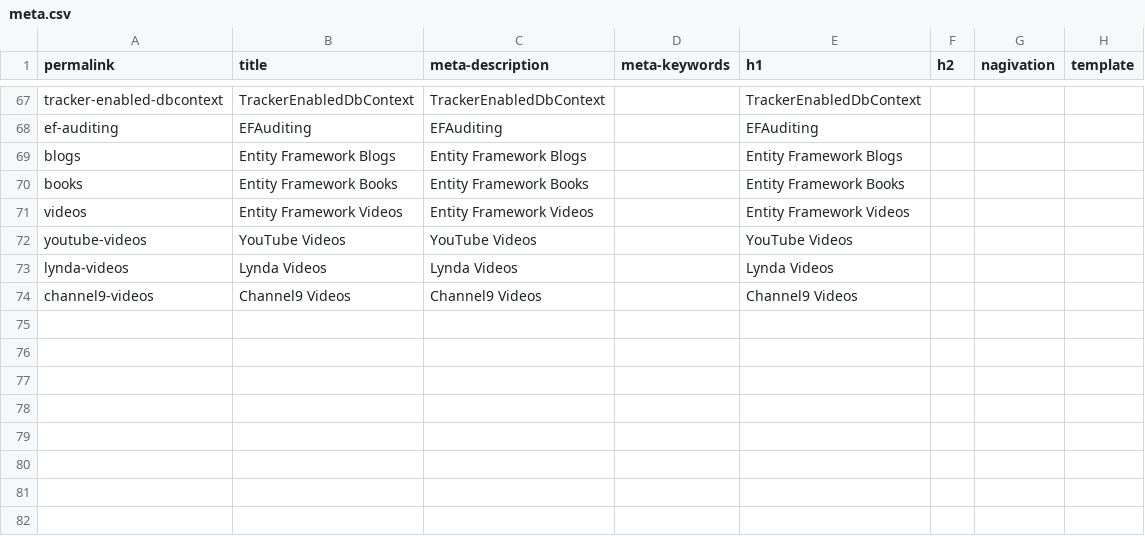
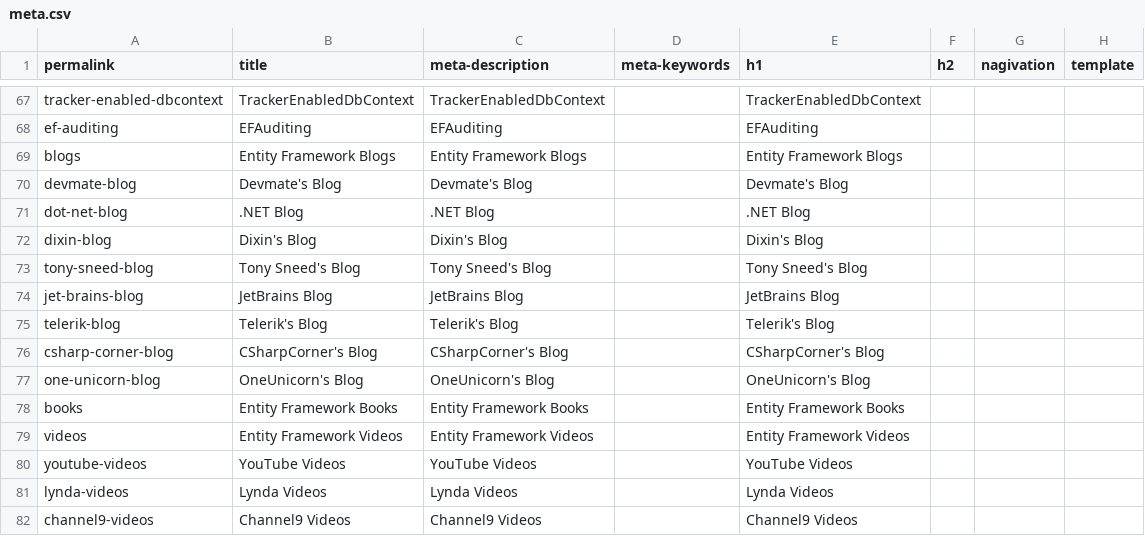
Before and after one commit to zzzprojects/EntityFramework-FAQ, a CSV file: docs/_data/meta.csv, drawn as a sheet; only a part is shown, gaps mark what is left out; the diff names each change by its address in the sheet, - before the commit and + after, or states it on an @@ line.

Commit message:
Added blogs related to Entity Framework

```diff
--- a/docs/_data/meta.csv
+++ b/docs/_data/meta.csv
+row 70: devmate-blog | Devmate's Blog | Devmate's Blog |  | Devmate's Blog
+row 71: dot-net-blog | .NET Blog | .NET Blog |  | .NET Blog
+row 72: dixin-blog | Dixin's Blog | Dixin's Blog |  | Dixin's Blog
+row 73: tony-sneed-blog | Tony Sneed's Blog | Tony Sneed's Blog |  | Tony Sneed's Blog
+row 74: jet-brains-blog | JetBrains Blog | JetBrains Blog |  | JetBrains Blog
+row 75: telerik-blog | Telerik's Blog | Telerik's Blog |  | Telerik's Blog
+row 76: csharp-corner-blog | CSharpCorner's Blog | CSharpCorner's Blog |  | CSharpCorner's Blog
+row 77: one-unicorn-blog | OneUnicorn's Blog | OneUnicorn's Blog |  | OneUnicorn's Blog
```
Also changed, not shown: docs/_data/videos.csv, 11 other files.
